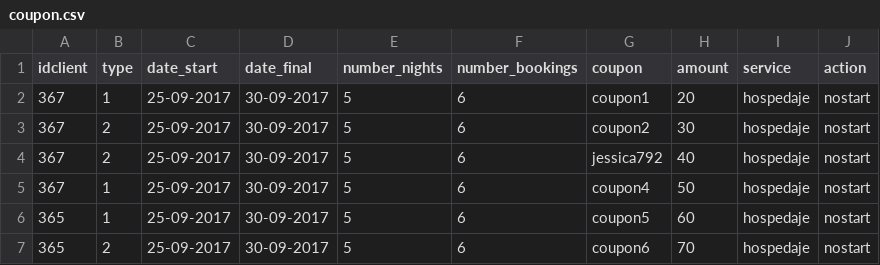
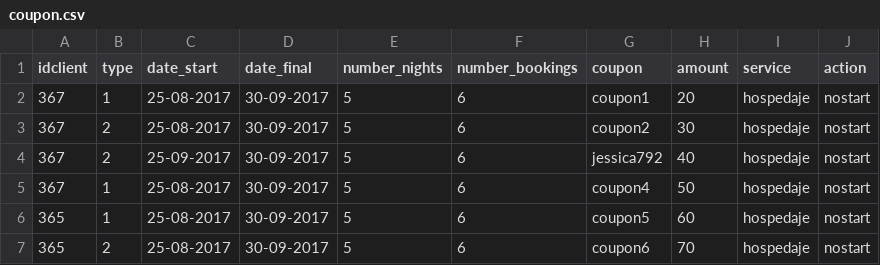
Before and after one commit to vlzangel/kmimos.mx, a CSV file: wp-content/plugins/kmimos/plugins/woocommerce/coupon/coupon.csv, drawn as a sheet.

```diff
--- a/wp-content/plugins/kmimos/plugins/woocommerce/coupon/coupon.csv
+++ b/wp-content/plugins/kmimos/plugins/woocommerce/coupon/coupon.csv
@@ -1,7 +1,7 @@
 idclient;type;date_start;date_final;number_nights;number_bookings;coupon;amount;service;action;
-367;1;25-09-2017;30-09-2017;5;6;coupon1;20;hospedaje;nostart;
-367;2;25-09-2017;30-09-2017;5;6;coupon2;30;hospedaje;nostart;
+367;1;25-08-2017;30-09-2017;5;6;coupon1;20;hospedaje;nostart;
+367;2;25-08-2017;30-09-2017;5;6;coupon2;30;hospedaje;nostart;
 367;2;25-09-2017;30-09-2017;5;6;jessica792;40;hospedaje;nostart;
-367;1;25-09-2017;30-09-2017;5;6;coupon4;50;hospedaje;nostart;
-365;1;25-09-2017;30-09-2017;5;6;coupon5;60;hospedaje;nostart;
-365;2;25-09-2017;30-09-2017;5;6;coupon6;70;hospedaje;nostart;
+367;1;25-08-2017;30-09-2017;5;6;coupon4;50;hospedaje;nostart;
+365;1;25-08-2017;30-09-2017;5;6;coupon5;60;hospedaje;nostart;
+365;2;25-08-2017;30-09-2017;5;6;coupon6;70;hospedaje;nostart;
```
Also changed, not shown: 2 other files.
